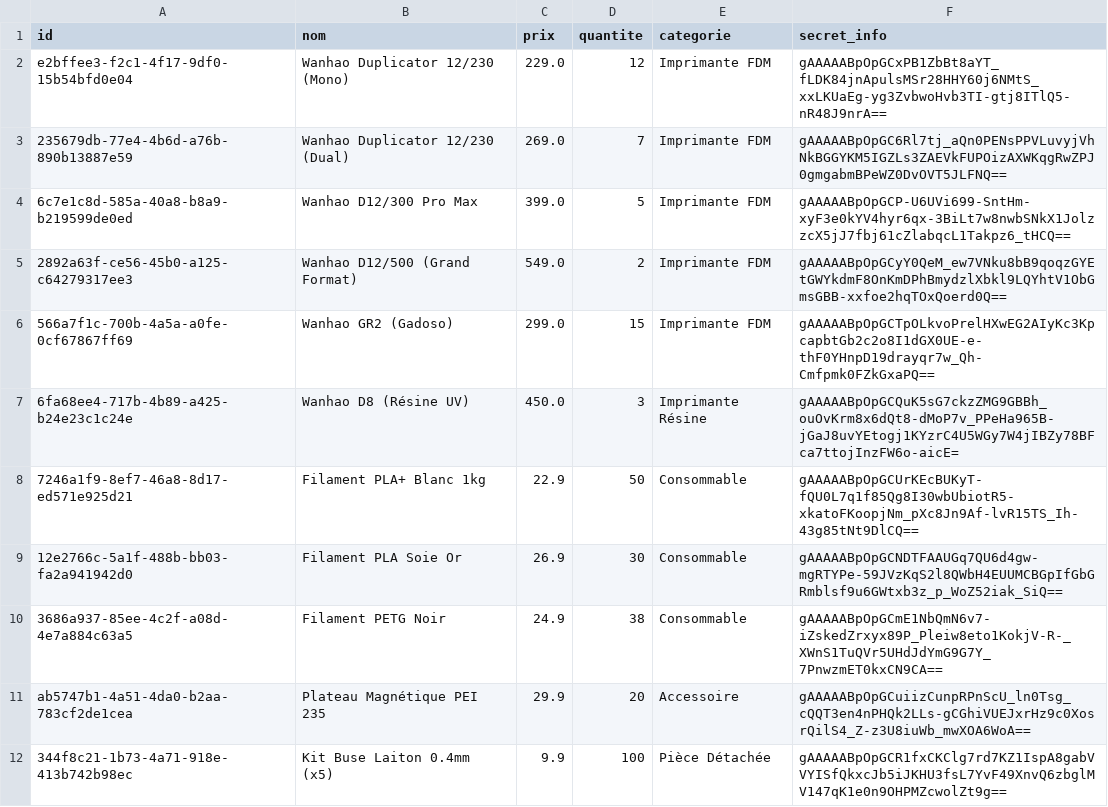
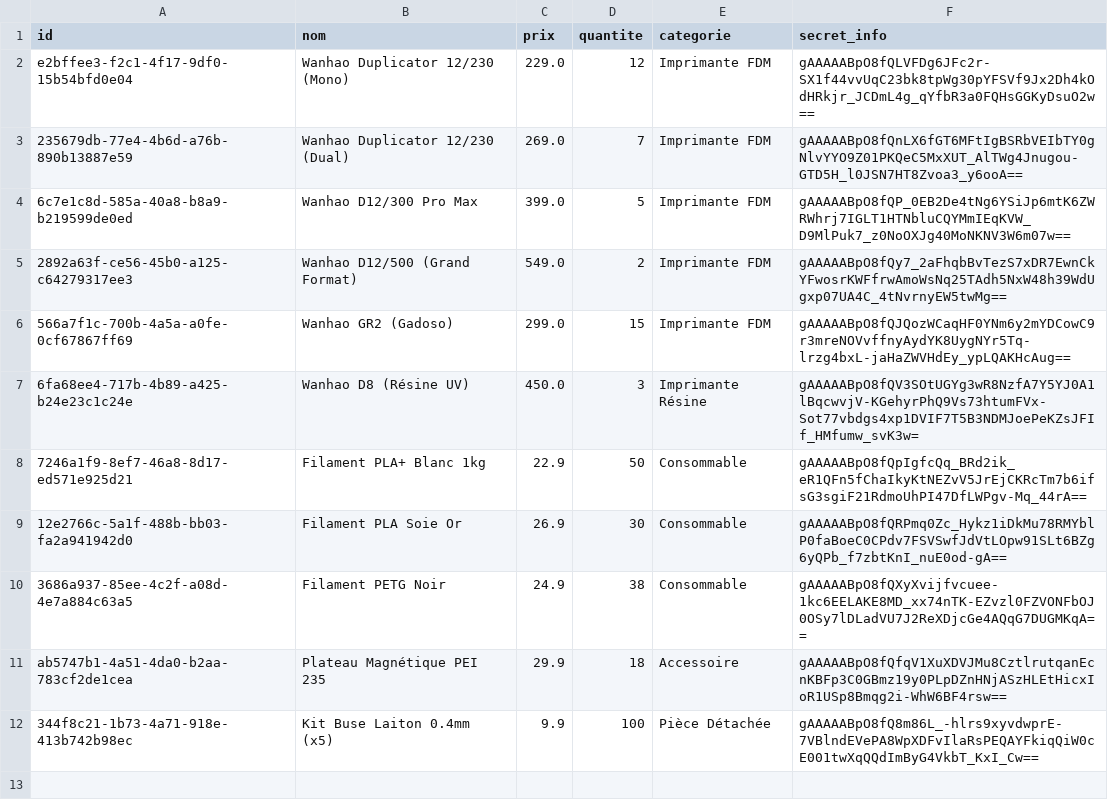
Before and after one commit to MilouPouet/Projet_4, a CSV file: GuardiaUltimate/data/produits.csv, drawn as a sheet.

```diff
--- a/GuardiaUltimate/data/produits.csv
+++ b/GuardiaUltimate/data/produits.csv
@@ -1,12 +1,12 @@
 id,nom,prix,quantite,categorie,secret_info
-e2bffee3-f2c1-4f17-9df0-15b54bfd0e04,Wanhao Duplicator 12/230 (Mono),229.0,12,Imprimante FDM,gAAAAABpOpGCxPB1ZbBt8aYT_fLDK84jnApulsMSr28HHY60j6NMtS_xxLKUaEg-yg3ZvbwoHvb3TI-gtj8ITlQ5-nR48J9nrA==
-235679db-77e4-4b6d-a76b-890b13887e59,Wanhao Duplicator 12/230 (Dual),269.0,7,Imprimante FDM,gAAAAABpOpGC6Rl7tj_aQn0PENsPPVLuvyjVhNkBGGYKM5IGZLs3ZAEVkFUPOizAXWKqgRwZPJ0gmgabmBPeWZ0DvOVT5JLFNQ==
-6c7e1c8d-585a-40a8-b8a9-b219599de0ed,Wanhao D12/300 Pro Max,399.0,5,Imprimante FDM,gAAAAABpOpGCP-U6UVi699-SntHm-xyF3e0kYV4hyr6qx-3BiLt7w8nwbSNkX1JolzzcX5jJ7fbj61cZlabqcL1Takpz6_tHCQ==
-2892a63f-ce56-45b0-a125-c64279317ee3,Wanhao D12/500 (Grand Format),549.0,2,Imprimante FDM,gAAAAABpOpGCyY0QeM_ew7VNku8bB9qoqzGYEtGWYkdmF8OnKmDPhBmydzlXbkl9LQYhtV1ObGmsGBB-xxfoe2hqTOxQoerd0Q==
-566a7f1c-700b-4a5a-a0fe-0cf67867ff69,Wanhao GR2 (Gadoso),299.0,15,Imprimante FDM,gAAAAABpOpGCTpOLkvoPrelHXwEG2AIyKc3KpcapbtGb2c2o8I1dGX0UE-e-thF0YHnpD19drayqr7w_Qh-Cmfpmk0FZkGxaPQ==
-6fa68ee4-717b-4b89-a425-b24e23c1c24e,Wanhao D8 (Résine UV),450.0,3,Imprimante Résine,gAAAAABpOpGCQuK5sG7ckzZMG9GBBh_ouOvKrm8x6dQt8-dMoP7v_PPeHa965B-jGaJ8uvYEtogj1KYzrC4U5WGy7W4jIBZy78BFca7ttojInzFW6o-aicE=
-7246a1f9-8ef7-46a8-8d17-ed571e925d21,Filament PLA+ Blanc 1kg,22.9,50,Consommable,gAAAAABpOpGCUrKEcBUKyT-fQU0L7q1f85Qg8I30wbUbiotR5-xkatoFKoopjNm_pXc8Jn9Af-lvR15TS_Ih-43g85tNt9DlCQ==
-12e2766c-5a1f-488b-bb03-fa2a941942d0,Filament PLA Soie Or,26.9,30,Consommable,gAAAAABpOpGCNDTFAAUGq7QU6d4gw-mgRTYPe-59JVzKqS2l8QWbH4EUUMCBGpIfGbGRmblsf9u6GWtxb3z_p_WoZ52iak_SiQ==
-3686a937-85ee-4c2f-a08d-4e7a884c63a5,Filament PETG Noir,24.9,38,Consommable,gAAAAABpOpGCmE1NbQmN6v7-iZskedZrxyx89P_Pleiw8eto1KokjV-R-_XWnS1TuQVr5UHdJdYmG9G7Y_7PnwzmET0kxCN9CA==
-ab5747b1-4a51-4da0-b2aa-783cf2de1cea,Plateau Magnétique PEI 235,29.9,20,Accessoire,gAAAAABpOpGCuiizCunpRPnScU_ln0Tsg_cQQT3en4nPHQk2LLs-gCGhiVUEJxrHz9c0XosrQilS4_Z-z3U8iuWb_mwXOA6WoA==
-344f8c21-1b73-4a71-918e-413b742b98ec,Kit Buse Laiton 0.4mm (x5),9.9,100,Pièce Détachée,gAAAAABpOpGCR1fxCKClg7rd7KZ1IspA8gabVVYISfQkxcJb5iJKHU3fsL7YvF49XnvQ6zbglMV147qK1e0n9OHPMZcwolZt9g==
+e2bffee3-f2c1-4f17-9df0-15b54bfd0e04,Wanhao Duplicator 12/230 (Mono),229.0,12,Imprimante FDM,gAAAAABpO8fQLVFDg6JFc2r-SX1f44vvUqC23bk8tpWg30pYFSVf9Jx2Dh4kOdHRkjr_JCDmL4g_qYfbR3a0FQHsGGKyDsuO2w==
+235679db-77e4-4b6d-a76b-890b13887e59,Wanhao Duplicator 12/230 (Dual),269.0,7,Imprimante FDM,gAAAAABpO8fQnLX6fGT6MFtIgBSRbVEIbTY0gNlvYYO9Z01PKQeC5MxXUT_AlTWg4Jnugou-GTD5H_l0JSN7HT8Zvoa3_y6ooA==
+6c7e1c8d-585a-40a8-b8a9-b219599de0ed,Wanhao D12/300 Pro Max,399.0,5,Imprimante FDM,gAAAAABpO8fQP_0EB2De4tNg6YSiJp6mtK6ZWRWhrj7IGLT1HTNbluCQYMmIEqKVW_D9MlPuk7_z0NoOXJg40MoNKNV3W6m07w==
+2892a63f-ce56-45b0-a125-c64279317ee3,Wanhao D12/500 (Grand Format),549.0,2,Imprimante FDM,gAAAAABpO8fQy7_2aFhqbBvTezS7xDR7EwnCkYFwosrKWFfrwAmoWsNq25TAdh5NxW48h39WdUgxp07UA4C_4tNvrnyEW5twMg==
+566a7f1c-700b-4a5a-a0fe-0cf67867ff69,Wanhao GR2 (Gadoso),299.0,15,Imprimante FDM,gAAAAABpO8fQJQozWCaqHF0YNm6y2mYDCowC9r3mreNOVvffnyAydYK8UygNYr5Tq-lrzg4bxL-jaHaZWVHdEy_ypLQAKHcAug==
+6fa68ee4-717b-4b89-a425-b24e23c1c24e,Wanhao D8 (Résine UV),450.0,3,Imprimante Résine,gAAAAABpO8fQV3SOtUGYg3wR8NzfA7Y5YJ0A1lBqcwvjV-KGehyrPhQ9Vs73htumFVx-Sot77vbdgs4xp1DVIF7T5B3NDMJoePeKZsJFIf_HMfumw_svK3w=
+7246a1f9-8ef7-46a8-8d17-ed571e925d21,Filament PLA+ Blanc 1kg,22.9,50,Consommable,gAAAAABpO8fQpIgfcQq_BRd2ik_eR1QFn5fChaIkyKtNEZvV5JrEjCKRcTm7b6ifsG3sgiF21RdmoUhPI47DfLWPgv-Mq_44rA==
+12e2766c-5a1f-488b-bb03-fa2a941942d0,Filament PLA Soie Or,26.9,30,Consommable,gAAAAABpO8fQRPmq0Zc_Hykz1iDkMu78RMYblP0faBoeC0CPdv7FSVSwfJdVtLOpw91SLt6BZg6yQPb_f7zbtKnI_nuE0od-gA==
+3686a937-85ee-4c2f-a08d-4e7a884c63a5,Filament PETG Noir,24.9,38,Consommable,gAAAAABpO8fQXyXvijfvcuee-1kc6EELAKE8MD_xx74nTK-EZvzl0FZVONFbOJ0OSy7lDLadVU7J2ReXDjcGe4AQqG7DUGMKqA==
+ab5747b1-4a51-4da0-b2aa-783cf2de1cea,Plateau Magnétique PEI 235,29.9,18,Accessoire,gAAAAABpO8fQfqV1XuXDVJMu8CztlrutqanEcnKBFp3C0GBmz19y0PLpDZnHNjASzHLEtHicxIoR1USp8Bmqg2i-WhW6BF4rsw==
+344f8c21-1b73-4a71-918e-413b742b98ec,Kit Buse Laiton 0.4mm (x5),9.9,100,Pièce Détachée,gAAAAABpO8fQ8m86L_-hlrs9xyvdwprE-7VBlndEVePA8WpXDFvIlaRsPEQAYFkiqQiW0cE001twXqQQdImByG4VkbT_KxI_Cw==
```
Also changed, not shown: 5 other files.
